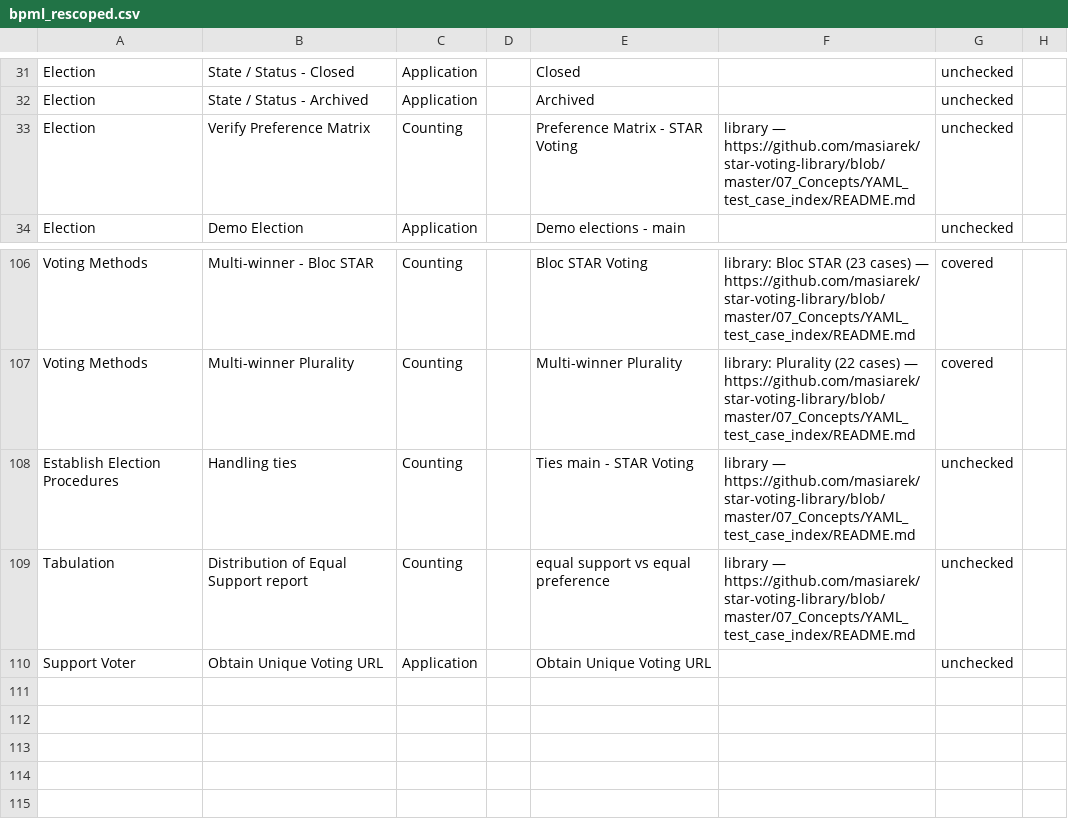
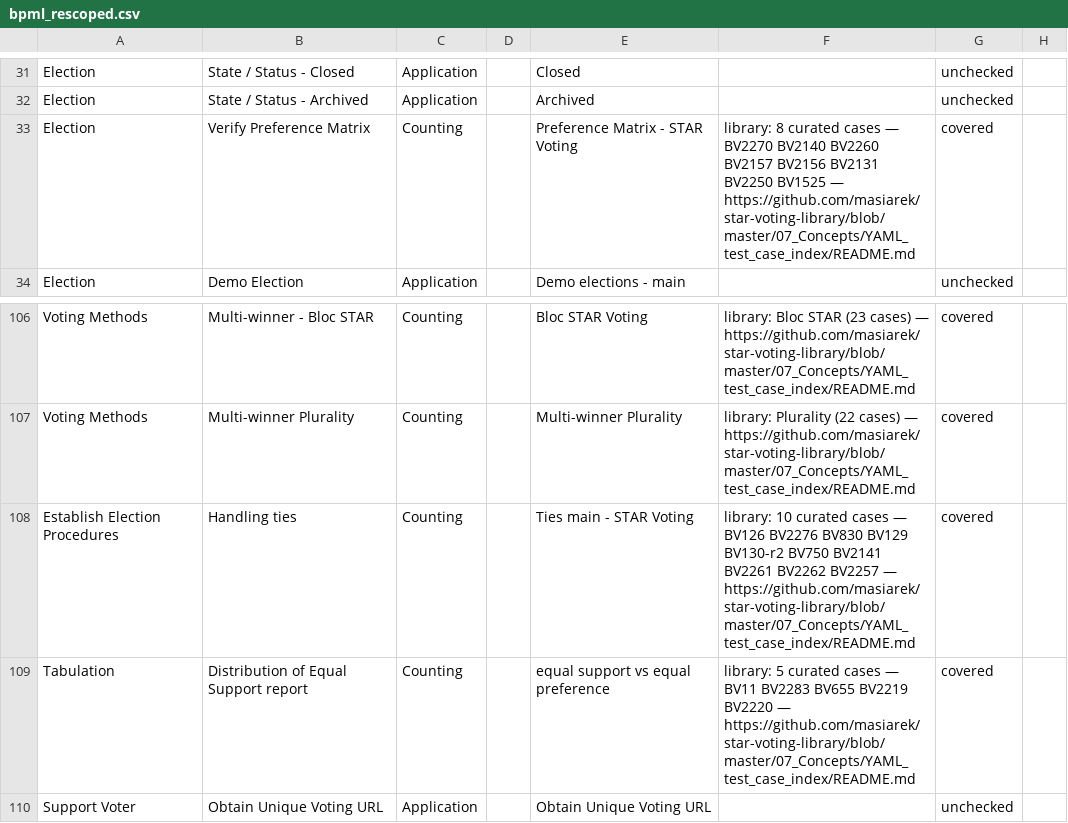
Before and after one commit to masiarek/star-voting-library, a CSV file: 07_Concepts/tabulation_engines/BV/bpml/bpml_rescoped.csv, drawn as a sheet; only a part is shown, gaps mark what is left out.

```diff
--- a/07_Concepts/tabulation_engines/BV/bpml/bpml_rescoped.csv
+++ b/07_Concepts/tabulation_engines/BV/bpml/bpml_rescoped.csv
@@ -32,3 +32,3 @@ Election,State / Status - Closed,Application,,Closed,,unchecked,
 Election,State / Status - Archived,Application,,Archived,,unchecked,
-Election,Verify Preference Matrix,Counting,,Preference Matrix - STAR Voting,library — https://github.com/masiarek/star-voting-library/blob/master/07_Concepts/YAML_test_case_index/README.md,unchecked,
+Election,Verify Preference Matrix,Counting,,Preference Matrix - STAR Voting,library: 8 curated cases — BV2270 BV2140 BV2260 BV2157 BV2156 BV2131 BV2250 BV1525 — https://github.com/masiarek/star-voting-library/blob/master/07_Concepts/YAML_test_case_index/README.md,covered,
 Election,Demo Election,Application,,Demo elections - main,,unchecked,
@@ -107,4 +107,4 @@ Voting Methods,Multi-winner - Bloc STAR,Counting,,Bloc STAR Voting,library: Bloc
 Voting Methods,Multi-winner Plurality,Counting,,Multi-winner Plurality,library: Plurality (22 cases) — https://github.com/masiarek/star-voting-library/blob/master/07_Concepts/YAML_test_case_index/README.md,covered,
-Establish Election Procedures,Handling ties,Counting,,Ties main - STAR Voting,library — https://github.com/masiarek/star-voting-library/blob/master/07_Concepts/YAML_test_case_index/README.md,unchecked,
-Tabulation,Distribution of Equal Support report,Counting,,equal support vs equal preference,library — https://github.com/masiarek/star-voting-library/blob/master/07_Concepts/YAML_test_case_index/README.md,unchecked,
+Establish Election Procedures,Handling ties,Counting,,Ties main - STAR Voting,library: 10 curated cases — BV126 BV2276 BV830 BV129 BV130-r2 BV750 BV2141 BV2261 BV2262 BV2257 — https://github.com/masiarek/star-voting-library/blob/master/07_Concepts/YAML_test_case_index/README.md,covered,
+Tabulation,Distribution of Equal Support report,Counting,,equal support vs equal preference,library: 5 curated cases — BV11 BV2283 BV655 BV2219 BV2220 — https://github.com/masiarek/star-voting-library/blob/master/07_Concepts/YAML_test_case_index/README.md,covered,
 Support Voter,Obtain Unique Voting URL,Application,,Obtain Unique Voting URL,,unchecked,
```
Also changed, not shown: 3 other files.
